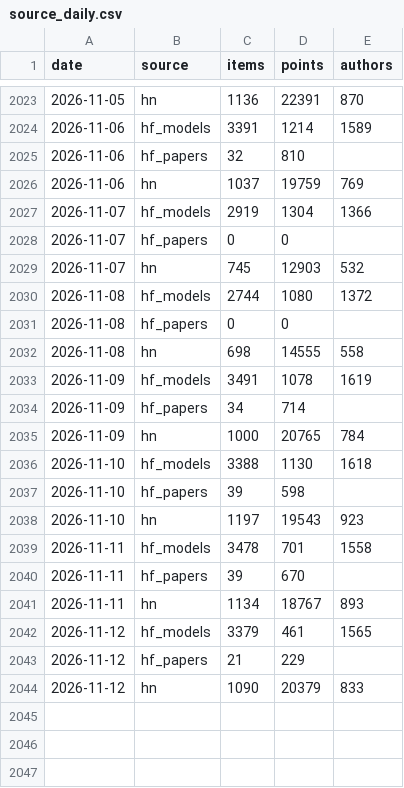
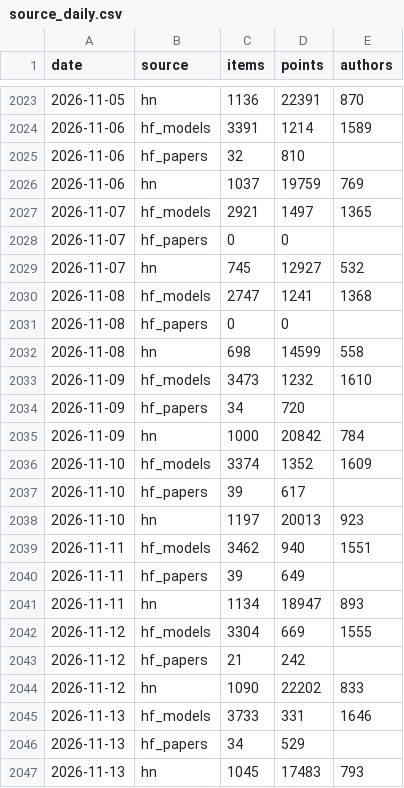
Before and after one commit to ZiqiWang-Zoe/ai-attention-tracker, a CSV file: data/source_daily.csv, drawn as a sheet; only a part is shown, gaps mark what is left out.

Commit message:
Daily update 2026-11-13

```diff
--- a/data/source_daily.csv
+++ b/data/source_daily.csv
@@ -2026,19 +2026,22 @@ date,source,items,points,authors
 2026-11-06,hn,1037,19759,769
-2026-11-07,hf_models,2919,1304,1366
+2026-11-07,hf_models,2921,1497,1365
 2026-11-07,hf_papers,0,0,
-2026-11-07,hn,745,12903,532
-2026-11-08,hf_models,2744,1080,1372
+2026-11-07,hn,745,12927,532
+2026-11-08,hf_models,2747,1241,1368
 2026-11-08,hf_papers,0,0,
-2026-11-08,hn,698,14555,558
-2026-11-09,hf_models,3491,1078,1619
-2026-11-09,hf_papers,34,714,
-2026-11-09,hn,1000,20765,784
-2026-11-10,hf_models,3388,1130,1618
-2026-11-10,hf_papers,39,598,
-2026-11-10,hn,1197,19543,923
-2026-11-11,hf_models,3478,701,1558
-2026-11-11,hf_papers,39,670,
-2026-11-11,hn,1134,18767,893
-2026-11-12,hf_models,3379,461,1565
-2026-11-12,hf_papers,21,229,
-2026-11-12,hn,1090,20379,833
+2026-11-08,hn,698,14599,558
+2026-11-09,hf_models,3473,1232,1610
+2026-11-09,hf_papers,34,720,
+2026-11-09,hn,1000,20842,784
+2026-11-10,hf_models,3374,1352,1609
+2026-11-10,hf_papers,39,617,
+2026-11-10,hn,1197,20013,923
+2026-11-11,hf_models,3462,940,1551
+2026-11-11,hf_papers,39,649,
+2026-11-11,hn,1134,18947,893
+2026-11-12,hf_models,3304,669,1555
+2026-11-12,hf_papers,21,242,
+2026-11-12,hn,1090,22202,833
+2026-11-13,hf_models,3733,331,1646
+2026-11-13,hf_papers,34,529,
+2026-11-13,hn,1045,17483,793
```
Also changed, not shown: data/rising_topics.csv, data/share_of_voice_monthly.csv, 4 other files.
